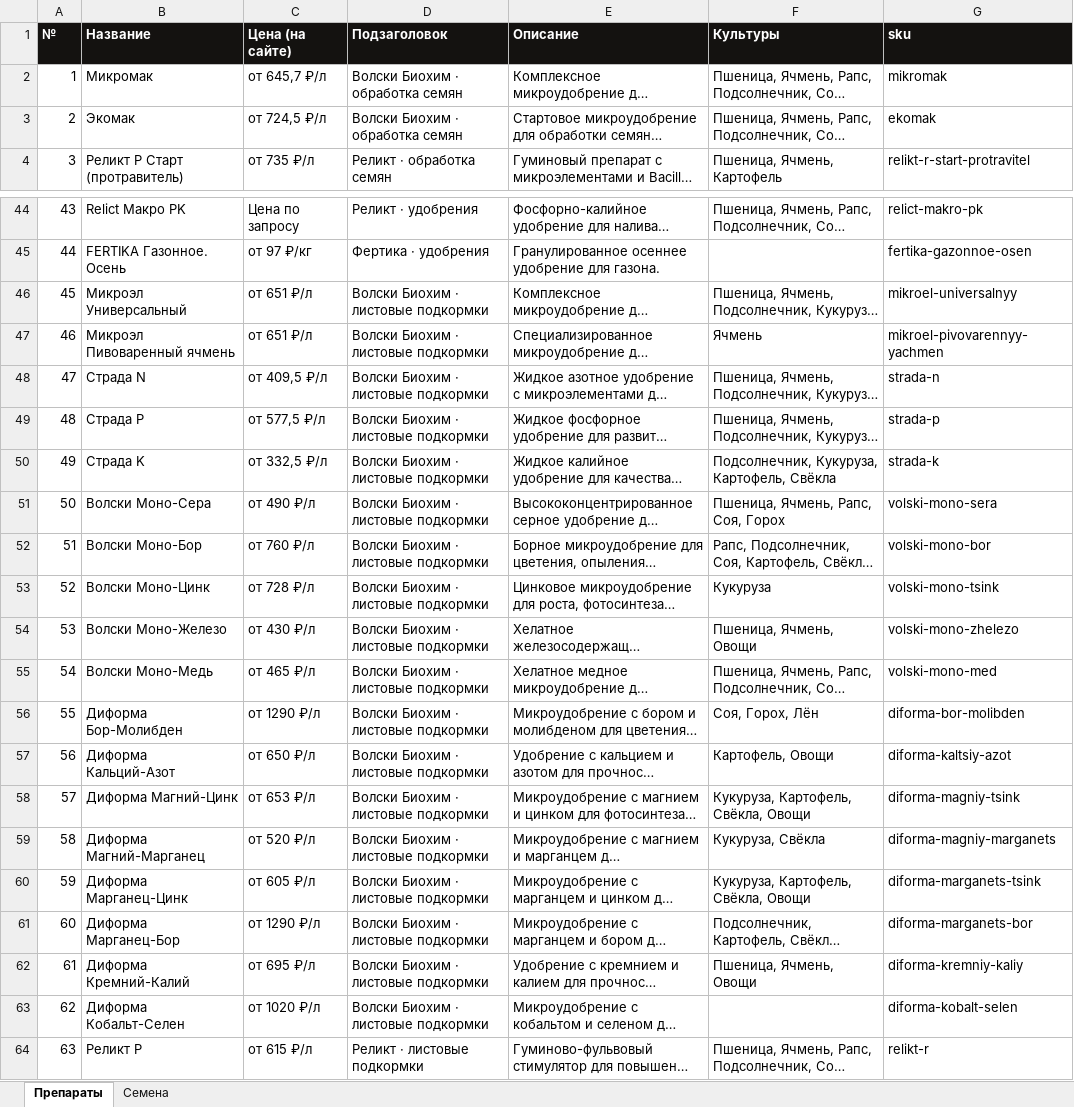
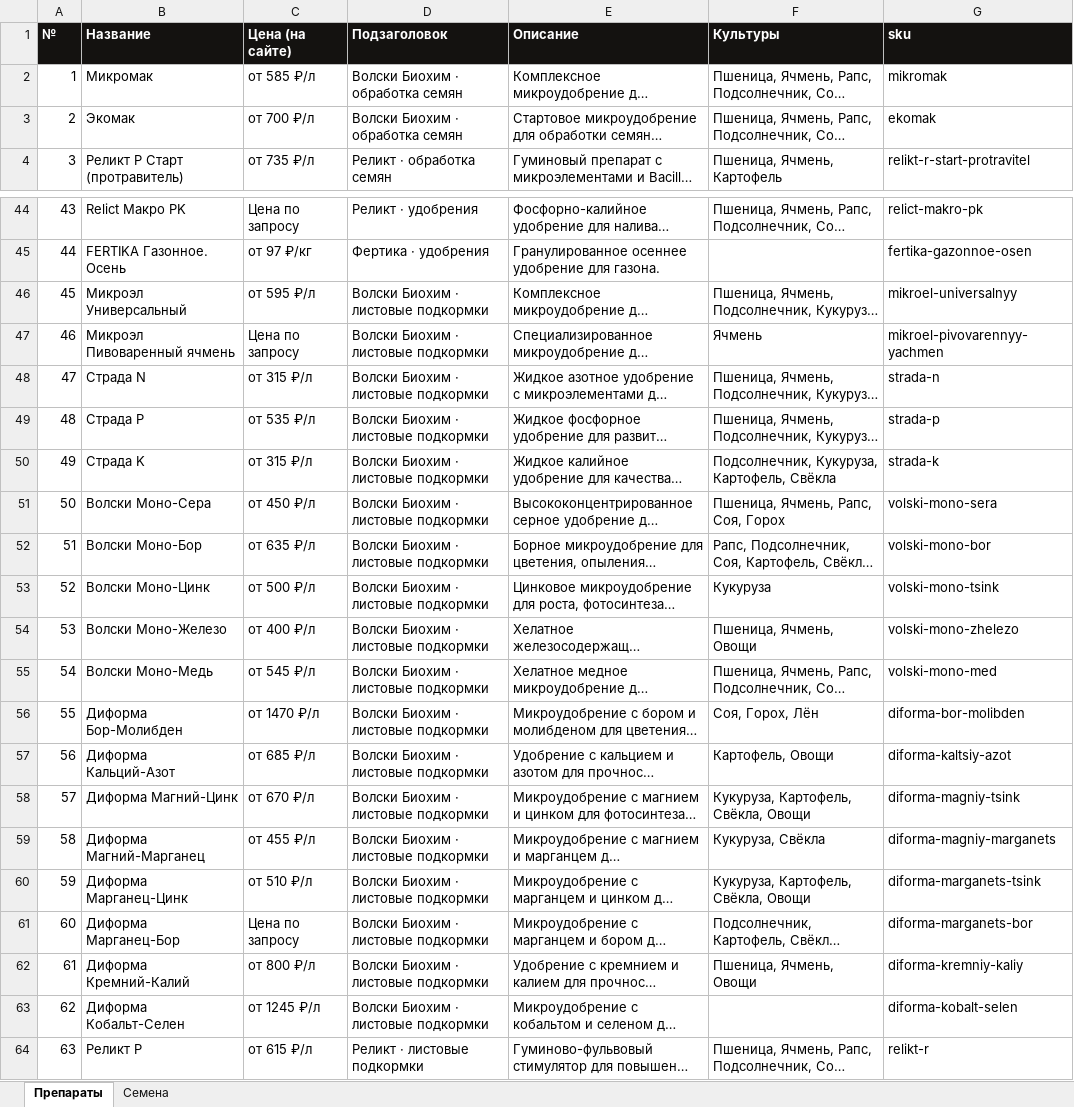
Before and after one commit to fagencymarketing-coder/Saturn, an Excel workbook: docs/KARTOCHKI-SAYTA.xlsx, sheet Препараты, drawn as a sheet; only a part is shown, gaps mark what is left out; long unchanged cells end in …; values as stored, in another font and other column widths than the file's, no borders; the diff names each change by its address in the sheet, - before the commit and + after, or states it on an @@ line.

```diff
--- a/docs/KARTOCHKI-SAYTA.xlsx (sheet Препараты)
+++ b/docs/KARTOCHKI-SAYTA.xlsx (sheet Препараты)
-C2 (Цена (на сайте)): от 645,7 ₽/л
+C2 (Цена (на сайте)): от 585 ₽/л
-C3 (Цена (на сайте)): от 724,5 ₽/л
+C3 (Цена (на сайте)): от 700 ₽/л
-C46 (Цена (на сайте)): от 651 ₽/л
+C46 (Цена (на сайте)): от 595 ₽/л
-C47 (Цена (на сайте)): от 651 ₽/л
+C47 (Цена (на сайте)): Цена по запросу
-C48 (Цена (на сайте)): от 409,5 ₽/л
+C48 (Цена (на сайте)): от 315 ₽/л
-C49 (Цена (на сайте)): от 577,5 ₽/л
+C49 (Цена (на сайте)): от 535 ₽/л
-C50 (Цена (на сайте)): от 332,5 ₽/л
+C50 (Цена (на сайте)): от 315 ₽/л
-C51 (Цена (на сайте)): от 490 ₽/л
+C51 (Цена (на сайте)): от 450 ₽/л
-C52 (Цена (на сайте)): от 760 ₽/л
+C52 (Цена (на сайте)): от 635 ₽/л
-C53 (Цена (на сайте)): от 728 ₽/л
+C53 (Цена (на сайте)): от 500 ₽/л
-C54 (Цена (на сайте)): от 430 ₽/л
+C54 (Цена (на сайте)): от 400 ₽/л
-C55 (Цена (на сайте)): от 465 ₽/л
+C55 (Цена (на сайте)): от 545 ₽/л
-C56 (Цена (на сайте)): от 1290 ₽/л
+C56 (Цена (на сайте)): от 1470 ₽/л
-C57 (Цена (на сайте)): от 650 ₽/л
+C57 (Цена (на сайте)): от 685 ₽/л
-C58 (Цена (на сайте)): от 653 ₽/л
+C58 (Цена (на сайте)): от 670 ₽/л
-C59 (Цена (на сайте)): от 520 ₽/л
+C59 (Цена (на сайте)): от 455 ₽/л
-C60 (Цена (на сайте)): от 605 ₽/л
+C60 (Цена (на сайте)): от 510 ₽/л
-C61 (Цена (на сайте)): от 1290 ₽/л
+C61 (Цена (на сайте)): Цена по запросу
-C62 (Цена (на сайте)): от 695 ₽/л
+C62 (Цена (на сайте)): от 800 ₽/л
-C63 (Цена (на сайте)): от 1020 ₽/л
+C63 (Цена (на сайте)): от 1245 ₽/л
```
Also changed, not shown: 4 other files.
